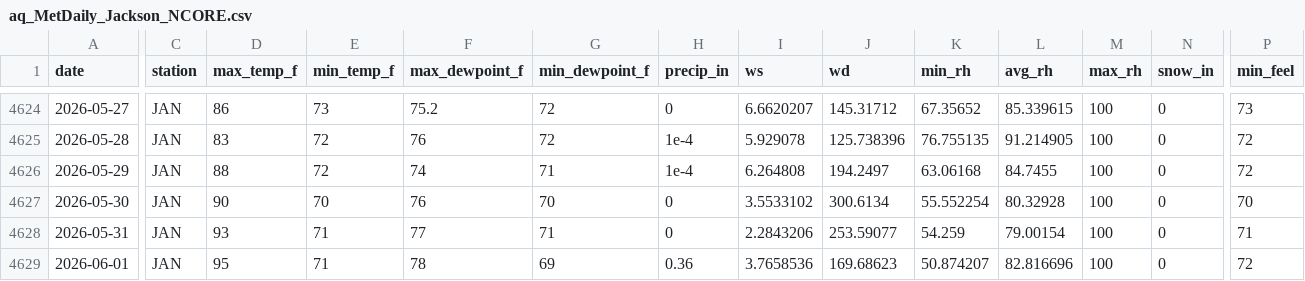
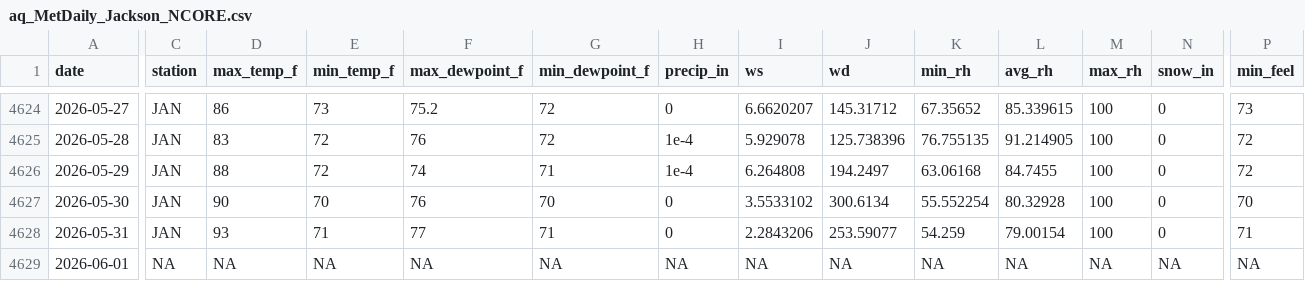
Before and after one commit to Cuevman81/ms-ozone-forecast, a CSV file: r-pipeline/aq_MetDaily_Jackson_NCORE.csv, drawn as a sheet; only a part is shown, gaps mark what is left out; the diff covers the shown part only; the diff names each change by its address in the sheet, - before the commit and + after, or states it on an @@ line.

```diff
--- a/r-pipeline/aq_MetDaily_Jackson_NCORE.csv
+++ b/r-pipeline/aq_MetDaily_Jackson_NCORE.csv
-C4629 (station): JAN
+C4629 (station): NA
-D4629 (max_temp_f): 95
+D4629 (max_temp_f): NA
-E4629 (min_temp_f): 71
+E4629 (min_temp_f): NA
-F4629 (max_dewpoint_f): 78
+F4629 (max_dewpoint_f): NA
-G4629 (min_dewpoint_f): 69
+G4629 (min_dewpoint_f): NA
-H4629 (precip_in): 0.36
+H4629 (precip_in): NA
-I4629 (ws): 3.7658536
+I4629 (ws): NA
-J4629 (wd): 169.68623
+J4629 (wd): NA
-K4629 (min_rh): 50.874207
+K4629 (min_rh): NA
-L4629 (avg_rh): 82.816696
+L4629 (avg_rh): NA
-M4629 (max_rh): 100
+M4629 (max_rh): NA
-N4629 (snow_in): 0
+N4629 (snow_in): NA
-P4629 (min_feel): 72
+P4629 (min_feel): NA
```
Also changed, not shown: 7 edited cells elsewhere in this file, r-pipeline/history_Gulfport.csv, r-pipeline/history_Hernando.csv, 13 other files.
